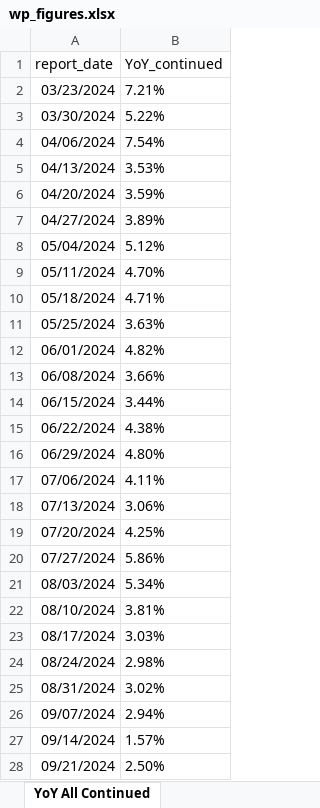
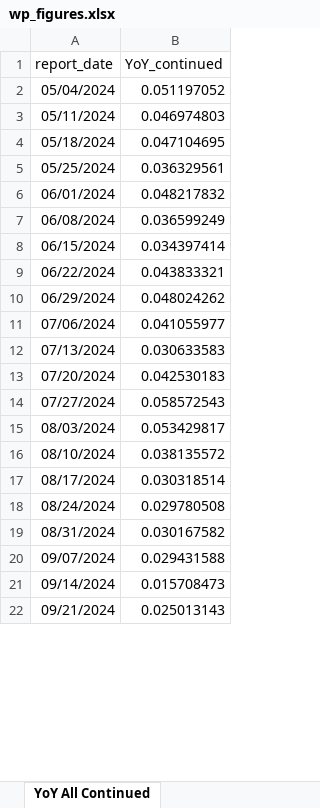
Before and after one commit to Economic/ui_recession_watch, an Excel workbook: output/wp_figures.xlsx, sheet YoY All Continued, drawn as a sheet; only a part is shown; values as stored, in another font and other column widths than the file's, no borders; removed rows and columns are numbered as before the commit, all else as after; the diff covers the shown part only; the diff names each change by its address in the sheet, - before the commit and + after, or states it on an @@ line.

```diff
--- a/output/wp_figures.xlsx (sheet YoY All Continued)
+++ b/output/wp_figures.xlsx (sheet YoY All Continued)
-row 2: 03/23/2024 | 7.21%
-row 3: 03/30/2024 | 5.22%
-row 4: 04/06/2024 | 7.54%
-row 5: 04/13/2024 | 3.53%
-row 6: 04/20/2024 | 3.59%
-row 7: 04/27/2024 | 3.89%
-B2 (YoY_continued): 5.12%
+B2 (YoY_continued): 0.051197052
-B3 (YoY_continued): 4.70%
+B3 (YoY_continued): 0.046974803
-B4 (YoY_continued): 4.71%
+B4 (YoY_continued): 0.047104695
-B5 (YoY_continued): 3.63%
+B5 (YoY_continued): 0.036329561
-B6 (YoY_continued): 4.82%
+B6 (YoY_continued): 0.048217832
-B7 (YoY_continued): 3.66%
+B7 (YoY_continued): 0.036599249
-B8 (YoY_continued): 3.44%
+B8 (YoY_continued): 0.034397414
-B9 (YoY_continued): 4.38%
+B9 (YoY_continued): 0.043833321
-B10 (YoY_continued): 4.80%
+B10 (YoY_continued): 0.048024262
-B11 (YoY_continued): 4.11%
+B11 (YoY_continued): 0.041055977
-B12 (YoY_continued): 3.06%
+B12 (YoY_continued): 0.030633583
-B13 (YoY_continued): 4.25%
+B13 (YoY_continued): 0.042530183
-B14 (YoY_continued): 5.86%
+B14 (YoY_continued): 0.058572543
-B15 (YoY_continued): 5.34%
+B15 (YoY_continued): 0.053429817
-B16 (YoY_continued): 3.81%
+B16 (YoY_continued): 0.038135572
-B17 (YoY_continued): 3.03%
+B17 (YoY_continued): 0.030318514
-B18 (YoY_continued): 2.98%
+B18 (YoY_continued): 0.029780508
-B19 (YoY_continued): 3.02%
+B19 (YoY_continued): 0.030167582
-B20 (YoY_continued): 2.94%
+B20 (YoY_continued): 0.029431588
-B21 (YoY_continued): 1.57%
+B21 (YoY_continued): 0.015708473
-B22 (YoY_continued): 2.50%
+B22 (YoY_continued): 0.025013143
```
Also changed, not shown: 8 added rows and 27 edited cells elsewhere in this sheet, sheet State Fed Cont Smooth, sheet All Initial, sheet All Continued, sheet YoY Federal Initial, sheet YoY All Initial, sheet YoY Federal Continued, 2 more sheets, other sheet tabs, 2 other files.
